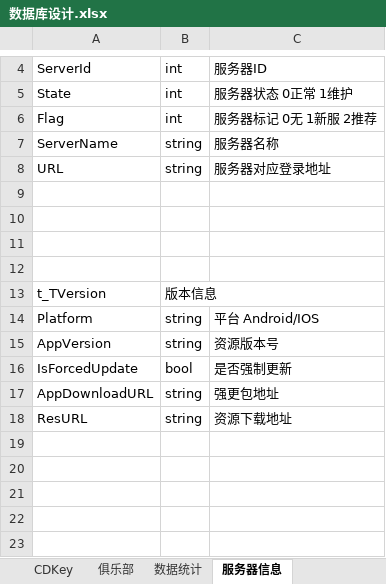
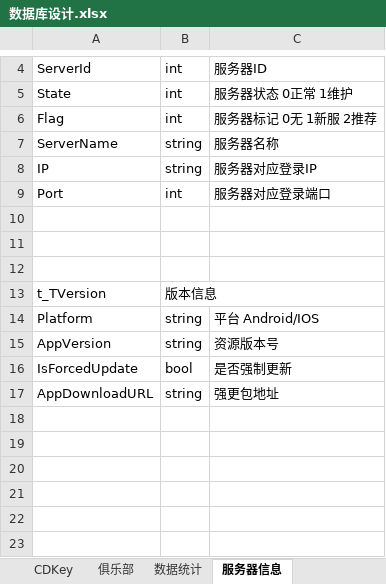
Before and after one commit to Gipsyzgm/HotFix_FrameWork, an Excel workbook: ProtoConfig/数据库设计.xlsx, sheet 服务器信息, drawn as a sheet; only a part is shown, gaps mark what is left out; values as stored, in another font and other column widths than the file's, no borders; removed rows and columns are numbered as before the commit, all else as after; the diff names each change by its address in the sheet, - before the commit and + after, or states it on an @@ line.

Commit message:
微调

```diff
--- a/ProtoConfig/数据库设计.xlsx (sheet 服务器信息)
+++ b/ProtoConfig/数据库设计.xlsx (sheet 服务器信息)
-row 8: URL | string | 服务器对应登录地址
-row 8: (empty)
+row 8: IP | string | 服务器对应登录IP
+row 9: Port | int | 服务器对应登录端口
-row 18: ResURL | string | 资源下载地址
+row 18: (empty)
```
